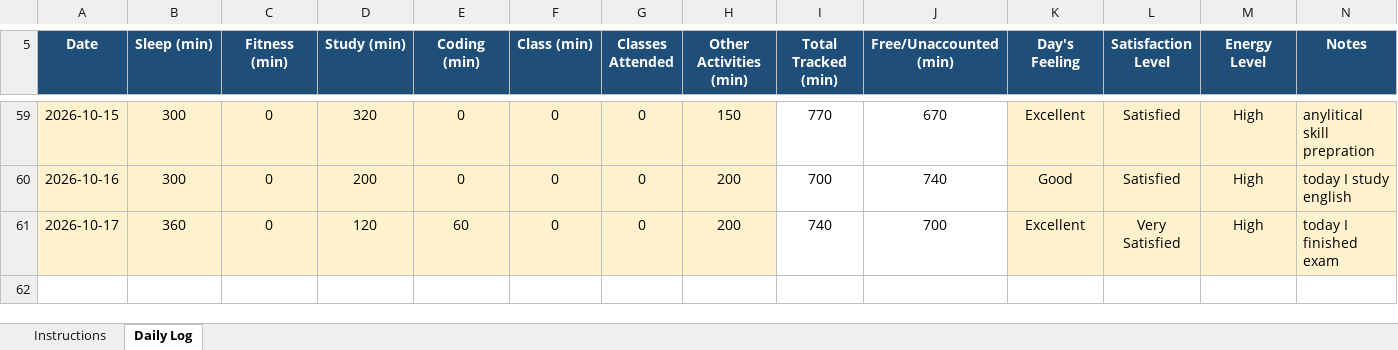
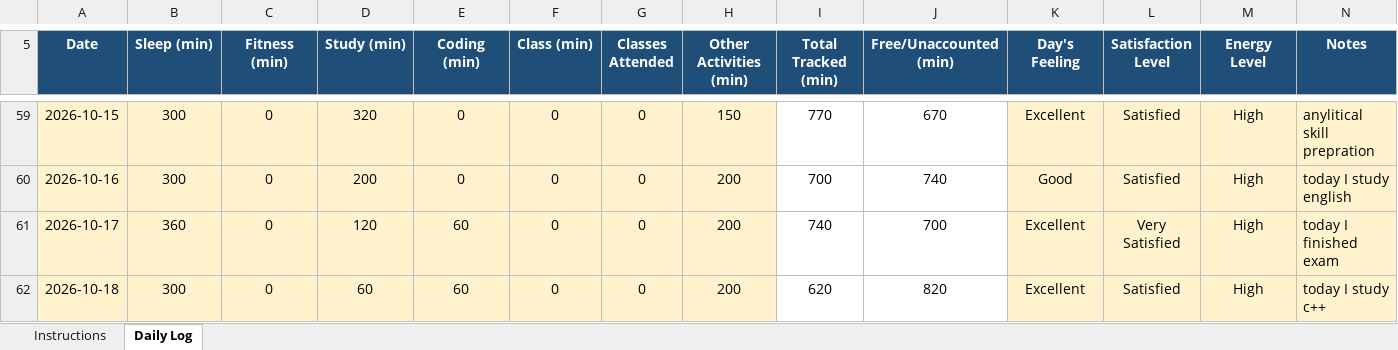
Before and after one commit to coder-shub/12602441, an Excel workbook: 12602441.xlsx, sheet Daily Log, drawn as a sheet; only a part is shown, gaps mark what is left out; values as stored, in another font and other column widths than the file's, no borders; conditional formats not drawn; the diff names each change by its address in the sheet, - before the commit and + after, or states it on an @@ line.

Commit message:
update on 18-10-2026

```diff
--- a/12602441.xlsx (sheet Daily Log)
+++ b/12602441.xlsx (sheet Daily Log)
+row 62: 2026-10-18 | 300 | 0 | 60 | 60 | 0 | 0 | 200 | 620 | 820 | Excellent | Satisfied | High | today I study c++
```
